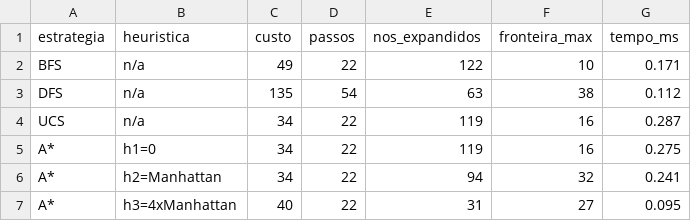
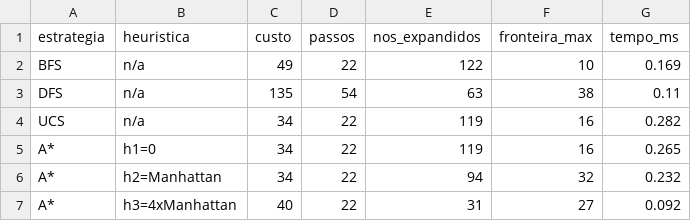
Before and after one commit to Rubens37781479/Projeto-Caatinga.AI, a CSV file: resultados/resultados.csv, drawn as a sheet.

```diff
--- a/resultados/resultados.csv
+++ b/resultados/resultados.csv
@@ -1,7 +1,7 @@
 estrategia,heuristica,custo,passos,nos_expandidos,fronteira_max,tempo_ms
-BFS,n/a,49,22,122,10,0.171
-DFS,n/a,135,54,63,38,0.112
-UCS,n/a,34,22,119,16,0.287
-A*,h1=0,34,22,119,16,0.275
-A*,h2=Manhattan,34,22,94,32,0.241
-A*,h3=4xManhattan,40,22,31,27,0.095
+BFS,n/a,49,22,122,10,0.169
+DFS,n/a,135,54,63,38,0.11
+UCS,n/a,34,22,119,16,0.282
+A*,h1=0,34,22,119,16,0.265
+A*,h2=Manhattan,34,22,94,32,0.232
+A*,h3=4xManhattan,40,22,31,27,0.092
```
Also changed, not shown: 2 other files.
